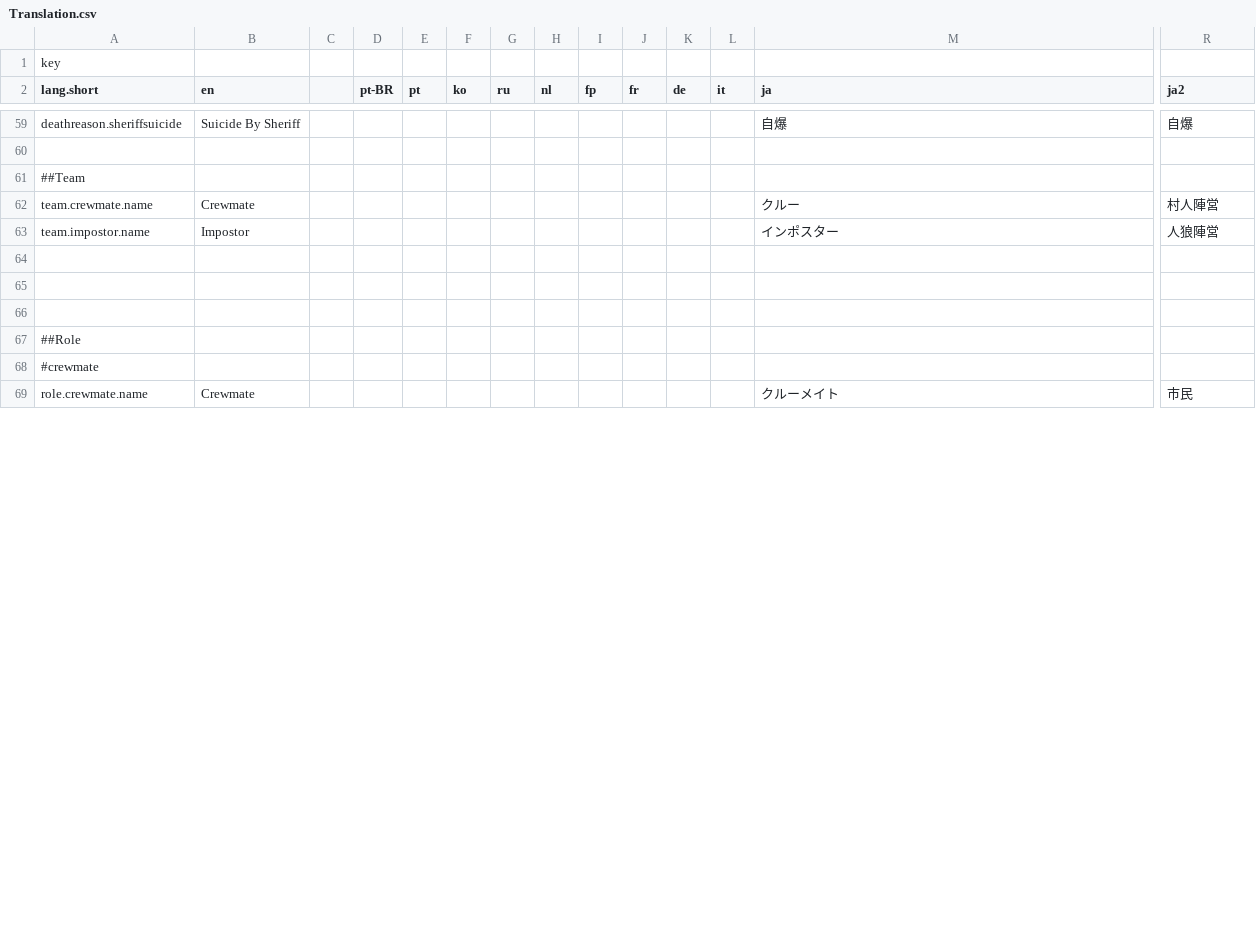
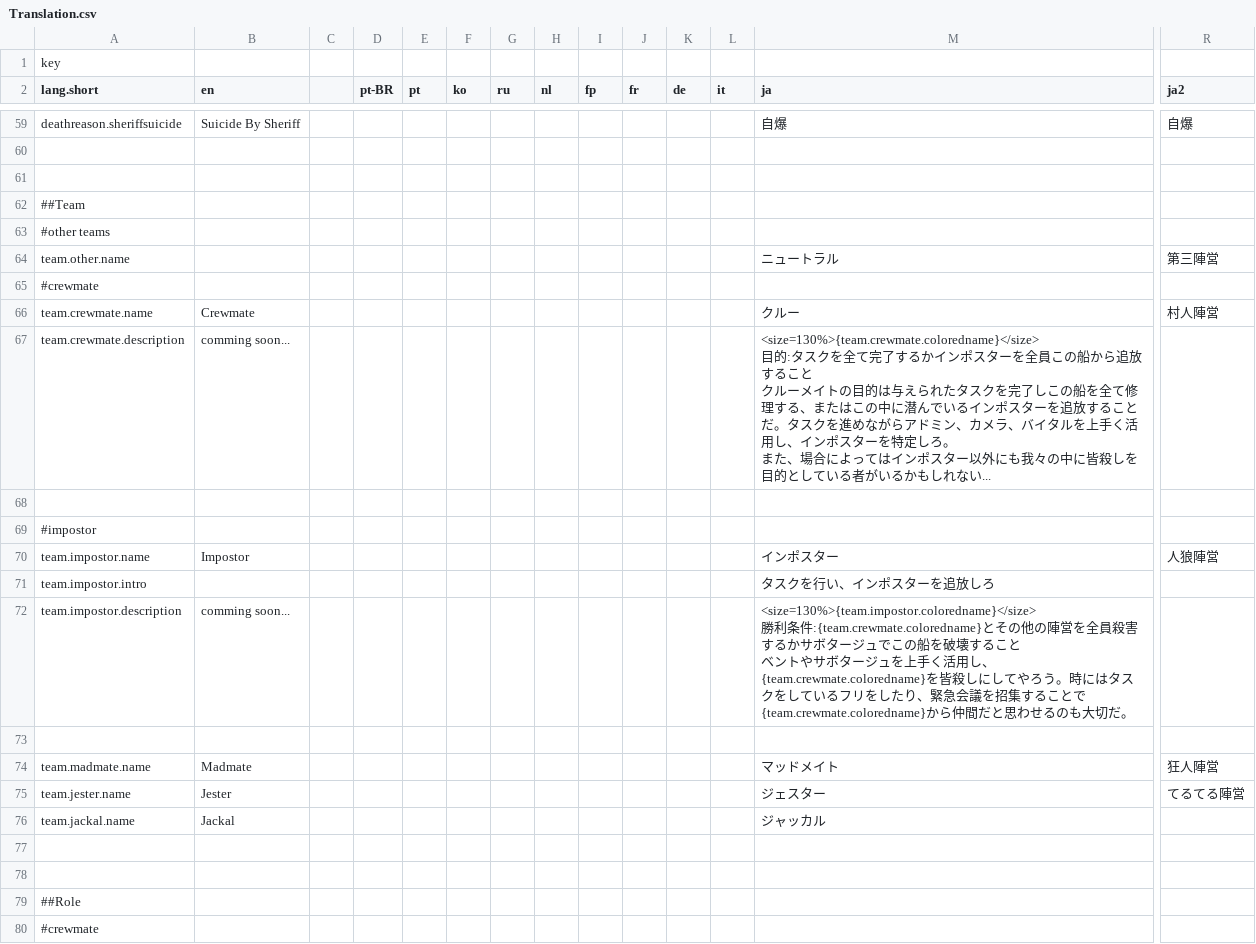
Before and after one commit to Shanpan2/The-Space-Roles, a CSV file: Resources/Translation.csv, drawn as a sheet; only a part is shown, gaps mark what is left out; the shorter side is filled out with more unchanged rows; rows hold the shown columns only; ↵ is a line break in a cell; the diff covers the shown part only; the diff names each change by its address in the sheet, - before the commit and + after, or states it on an @@ line.

```diff
--- a/Resources/Translation.csv
+++ b/Resources/Translation.csv
+row 61: (empty)
+row 63: #other teams
+row 64: team.other.name |  |  |  |  |  |  |  |  |  |  |  | ニュートラル | 第三陣営
+row 65: #crewmate
+row 67: team.crewmate.description | comming soon... |  |  |  |  |  |  |  |  |  |  | <size=130%>{team.crewmate.coloredname}</size> ↵ 目的:タスクを全て完了するかインポスターを全員この船から追放すること ↵ クルーメイトの目的は与えられたタスクを完了しこの船を全て修理する、またはこの中に潜んでいるインポスターを追放することだ。タスクを進めながらアドミン、カメラ、バイタルを上手く活用し、インポスターを特定しろ。 ↵ また、場合によってはインポスター以外にも我々の中に皆殺しを目的としている者がいるかもしれない...
+row 68: (empty)
+row 69: #impostor
+row 71: team.impostor.intro |  |  |  |  |  |  |  |  |  |  |  | タスクを行い、インポスターを追放しろ
+row 72: team.impostor.description | comming soon... |  |  |  |  |  |  |  |  |  |  | <size=130%>{team.impostor.coloredname}</size> ↵ 勝利条件:{team.crewmate.coloredname}とその他の陣営を全員殺害するかサボタージュでこの船を破壊すること ↵ ベントやサボタージュを上手く活用し、{team.crewmate.coloredname}を皆殺しにしてやろう。時にはタスクをしているフリをしたり、緊急会議を招集することで{team.crewmate.coloredname}から仲間だと思わせるのも大切だ。
+row 74: team.madmate.name | Madmate |  |  |  |  |  |  |  |  |  |  | マッドメイト | 狂人陣営
+row 75: team.jester.name | Jester |  |  |  |  |  |  |  |  |  |  | ジェスター | てるてる陣営
+row 76: team.jackal.name | Jackal |  |  |  |  |  |  |  |  |  |  | ジャッカル
```
Also changed, not shown: 2 added rows and 10 edited cells elsewhere in this file, 29 other files.
